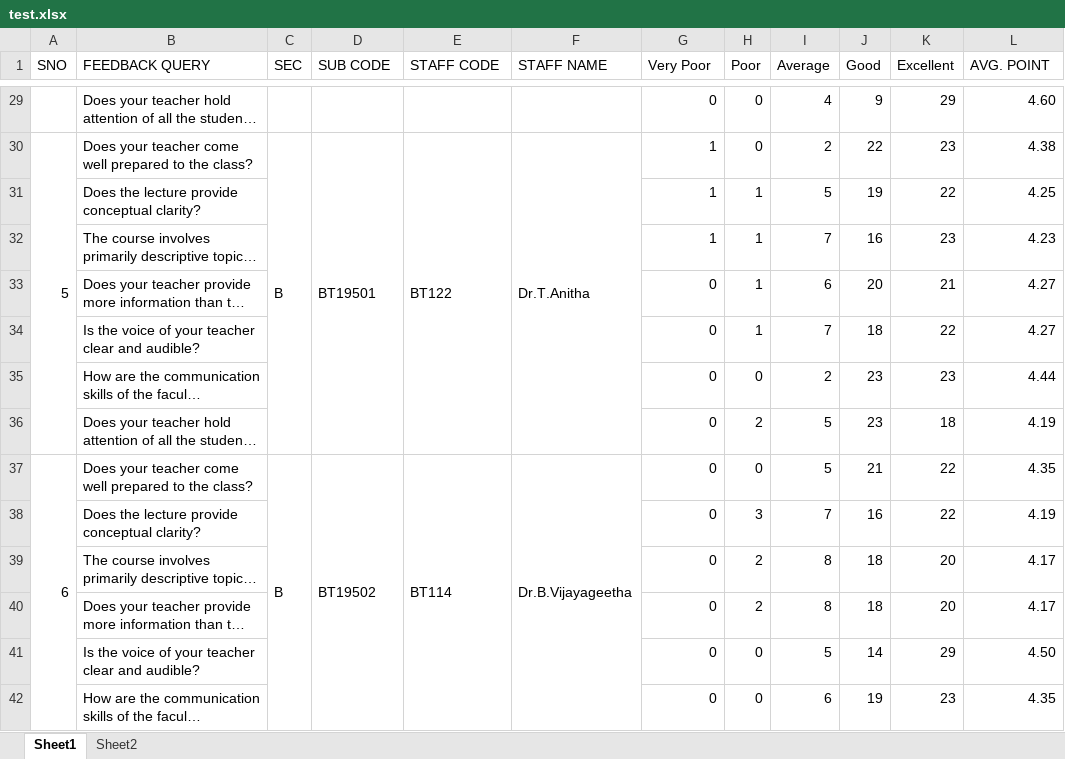
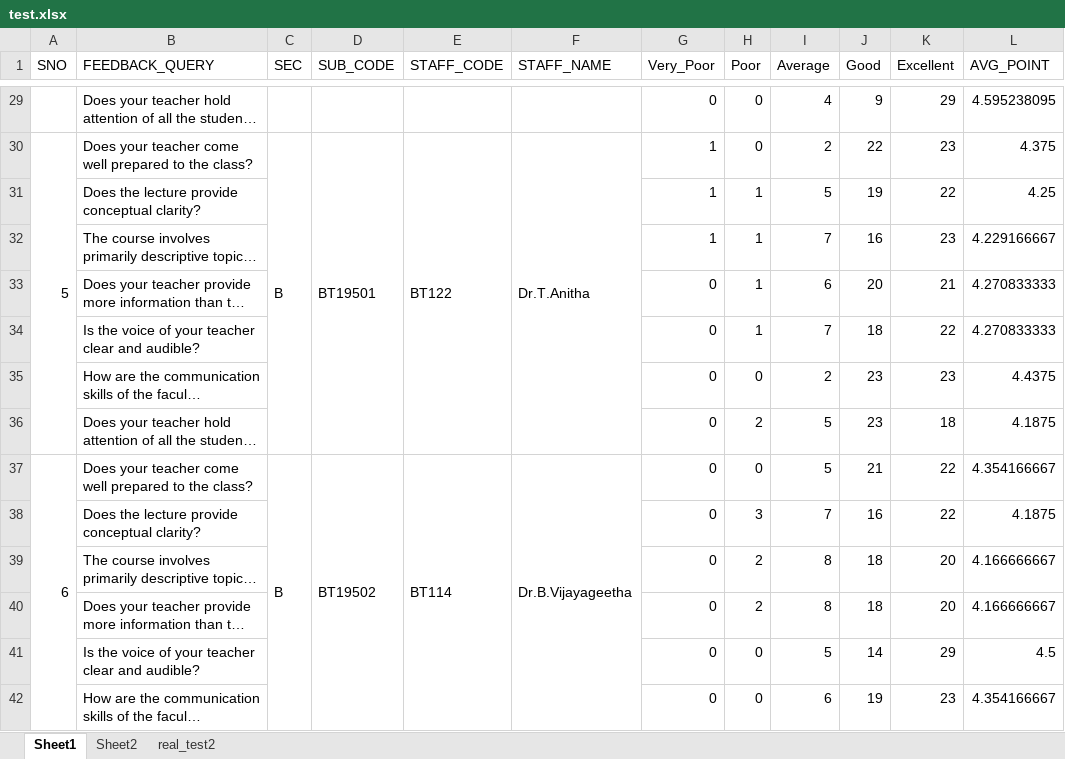
Before and after one commit to logee48/excel-thingy, an Excel workbook: test.xlsx, sheet Sheet1, drawn as a sheet; only a part is shown, gaps mark what is left out; long unchanged cells end in …; values as stored, in another font and other column widths than the file's, no cell formats; charts and pictures not drawn; the diff covers the shown part only; the diff names each change by its address in the sheet, - before the commit and + after, or states it on an @@ line.

Commit message:
feedbackTitle error

```diff
--- a/test.xlsx (sheet Sheet1)
+++ b/test.xlsx (sheet Sheet1)
+sheet tab: real_test2
-B1: FEEDBACK QUERY
+B1: FEEDBACK_QUERY
-D1: SUB CODE
+D1: SUB_CODE
-E1: STAFF CODE
+E1: STAFF_CODE
-F1: STAFF NAME
+F1: STAFF_NAME
-G1: Very Poor
+G1: Very_Poor
-L1: AVG. POINT
+L1: AVG_POINT
-L29 (AVG_POINT): 4.60
+L29 (AVG_POINT): 4.595238095
-L30 (AVG_POINT): 4.38
+L30 (AVG_POINT): 4.375
-L32 (AVG_POINT): 4.23
+L32 (AVG_POINT): 4.229166667
-L33:L34 (AVG_POINT): 4.27
+L33:L34 (AVG_POINT): 4.270833333
-L35 (AVG_POINT): 4.44
+L35 (AVG_POINT): 4.4375
-L36 (AVG_POINT): 4.19
+L36 (AVG_POINT): 4.1875
-L37 (AVG_POINT): 4.35
+L37 (AVG_POINT): 4.354166667
-L38 (AVG_POINT): 4.19
+L38 (AVG_POINT): 4.1875
-L39:L40 (AVG_POINT): 4.17
+L39:L40 (AVG_POINT): 4.166666667
-L41 (AVG_POINT): 4.50
+L41 (AVG_POINT): 4.5
-L42 (AVG_POINT): 4.35
+L42 (AVG_POINT): 4.354166667
```
Also changed, not shown: 110 edited cells elsewhere in this sheet, sheet Sheet2, cell formats, charts or pictures, 5 other files.
